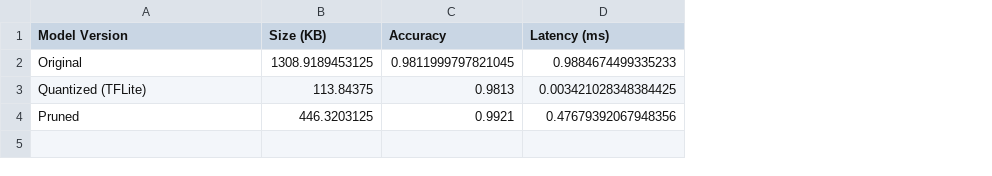
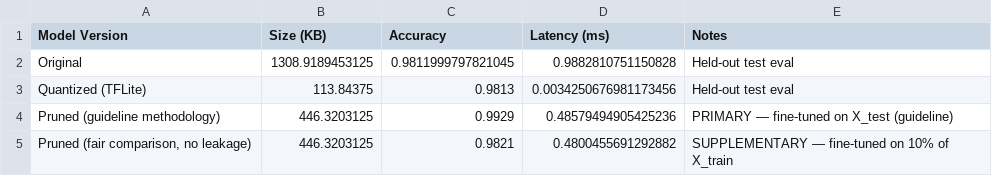
Before and after one commit to yuvraj20gole/DL-Experiments, a CSV file: DL Experiment 7/model-optimization/results/optimization_comparison.csv, drawn as a sheet; removed rows and columns are numbered as before the commit, all else as after; the diff names each change by its address in the sheet, - before the commit and + after, or states it on an @@ line.

```diff
--- a/DL Experiment 7/model-optimization/results/optimization_comparison.csv
+++ b/DL Experiment 7/model-optimization/results/optimization_comparison.csv
+column E (Notes), rows 2-3: Held-out test eval | Held-out test eval
-D2 (Latency (ms)): 0.9884674499335233
+D2 (Latency (ms)): 0.9882810751150828
-D3 (Latency (ms)): 0.003421028348384425
+D3 (Latency (ms)): 0.0034250676981173456
-row 4: Pruned | 446.3203125 | 0.9921 | 0.47679392067948356
+row 4: Pruned (guideline methodology) | 446.3203125 | 0.9929 | 0.48579494905425236 | PRIMARY — fine-tuned on X_test (guideline)
+row 5: Pruned (fair comparison, no leakage) | 446.3203125 | 0.9821 | 0.4800455691292882 | SUPPLEMENTARY — fine-tuned on 10% of X_train
```
Also changed, not shown: 4 other files.
